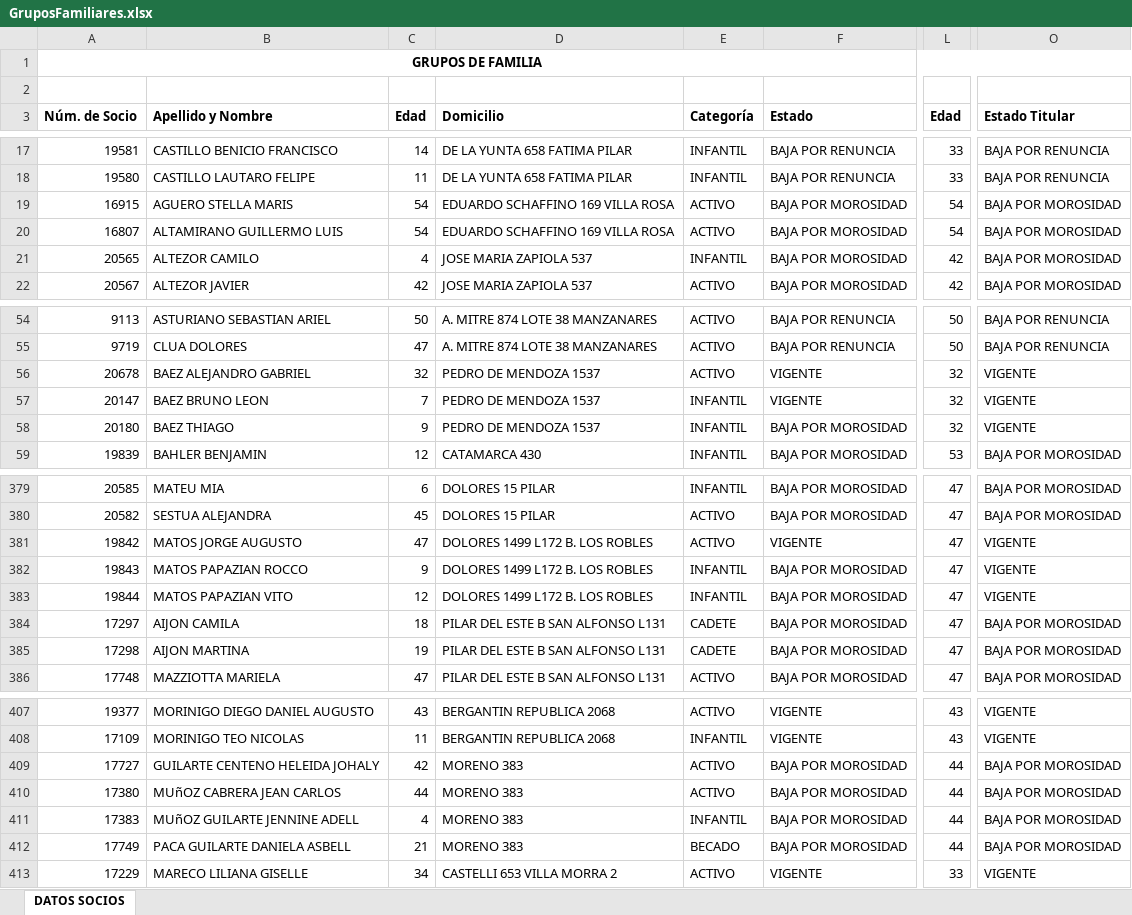
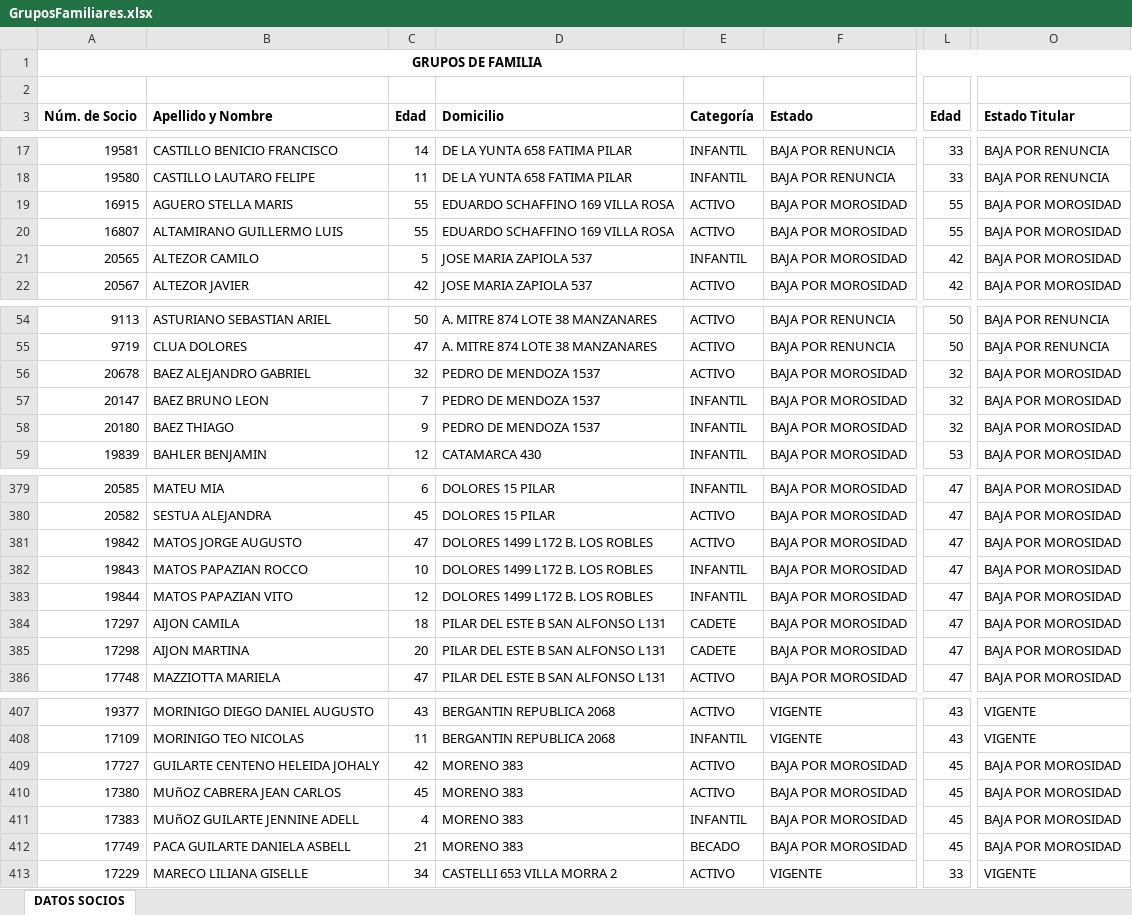
Before and after one commit to martin4yo/rojoplus, an Excel workbook: brio/GruposFamiliares.xlsx, sheet DATOS SOCIOS, drawn as a sheet; only a part is shown, gaps mark what is left out; values as stored, in another font and other column widths than the file's, no borders; the diff covers the shown part only; the diff names each change by its address in the sheet, - before the commit and + after, or states it on an @@ line.

```diff
--- a/brio/GruposFamiliares.xlsx (sheet DATOS SOCIOS)
+++ b/brio/GruposFamiliares.xlsx (sheet DATOS SOCIOS)
-C19:C20 (Edad): 54
+C19:C20 (Edad): 55
-L19:L20 (Edad): 54
+L19:L20 (Edad): 55
-C21 (Edad): 4
+C21 (Edad): 5
-F56:F57 (Estado): VIGENTE
+F56:F57 (Estado): BAJA POR MOROSIDAD
-O56:O58 (Estado Titular): VIGENTE
+O56:O58 (Estado Titular): BAJA POR MOROSIDAD
-F381 (Estado): VIGENTE
+F381 (Estado): BAJA POR MOROSIDAD
-O381:O383 (Estado Titular): VIGENTE
+O381:O383 (Estado Titular): BAJA POR MOROSIDAD
-C382 (Edad): 9
+C382 (Edad): 10
-C385 (Edad): 19
+C385 (Edad): 20
-L409:L412 (Edad): 44
+L409:L412 (Edad): 45
-C410 (Edad): 44
+C410 (Edad): 45
```
Also changed, not shown: 2 added rows, 5 removed rows and 63 edited cells elsewhere in this sheet, brio/ActividadesStatus.xlsx, brio/Socios.xlsx, 40 other files.
